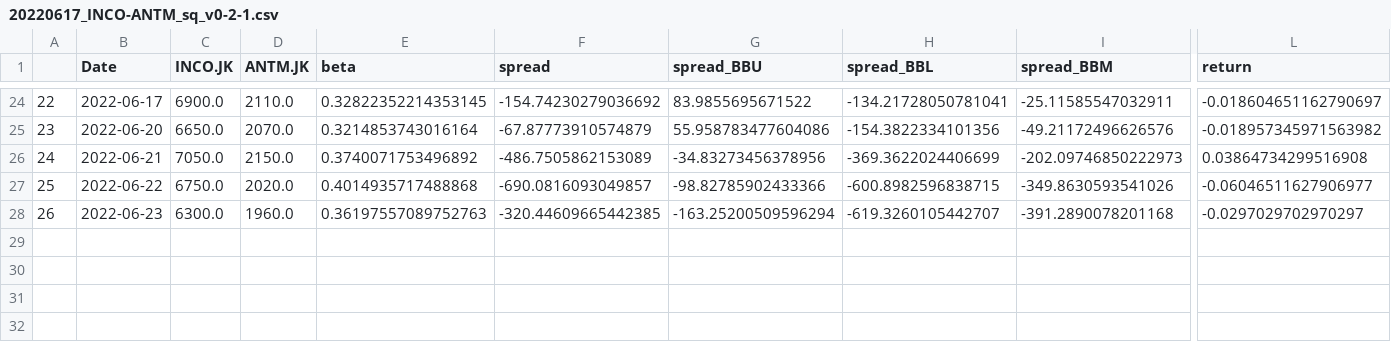
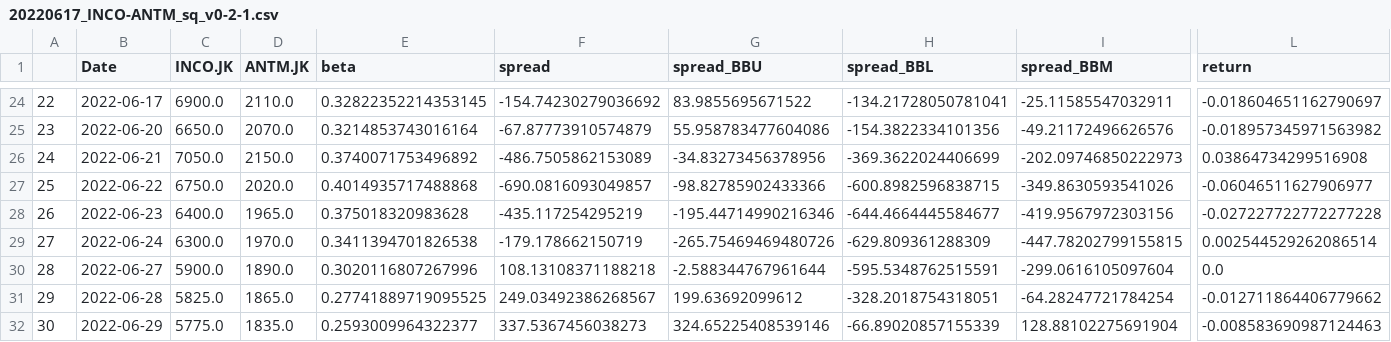
Before and after one commit to Aldo-Aditiya/Algo-Trading-Toolkit, a CSV file: _benchmarks/paper_trading/20220617_INCO-ANTM_sq_v0-2-1.csv, drawn as a sheet; only a part is shown, gaps mark what is left out; rows hold the shown columns only; the diff covers the shown part only; the diff names each change by its address in the sheet, - before the commit and + after, or states it on an @@ line.

```diff
--- a/_benchmarks/paper_trading/20220617_INCO-ANTM_sq_v0-2-1.csv
+++ b/_benchmarks/paper_trading/20220617_INCO-ANTM_sq_v0-2-1.csv
-C28 (INCO.JK): 6300.0
+C28 (INCO.JK): 6400.0
-D28 (ANTM.JK): 1960.0
+D28 (ANTM.JK): 1965.0
-E28 (beta): 0.36197557089752763
+E28 (beta): 0.375018320983628
-F28 (spread): -320.44609665442385
+F28 (spread): -435.117254295219
-G28 (spread_BBU): -163.25200509596294
+G28 (spread_BBU): -195.44714990216346
-H28 (spread_BBL): -619.3260105442707
+H28 (spread_BBL): -644.4664445584677
-I28 (spread_BBM): -391.2890078201168
+I28 (spread_BBM): -419.9567972303156
-L28 (return): -0.0297029702970297
+L28 (return): -0.027227722772277228
+row 29: 27 | 2022-06-24 | 6300.0 | 1970.0 | 0.3411394701826538 | -179.178662150719 | -265.75469469480726 | -629.809361288309 | -447.78202799155815 | 0.002544529262086514
+row 30: 28 | 2022-06-27 | 5900.0 | 1890.0 | 0.3020116807267996 | 108.13108371188218 | -2.588344767961644 | -595.5348762515591 | -299.0616105097604 | 0.0
+row 31: 29 | 2022-06-28 | 5825.0 | 1865.0 | 0.27741889719095525 | 249.03492386268567 | 199.63692099612 | -328.2018754318051 | -64.28247721784254 | -0.012711864406779662
+row 32: 30 | 2022-06-29 | 5775.0 | 1835.0 | 0.2593009964322377 | 337.5367456038273 | 324.65225408539146 | -66.89020857155339 | 128.88102275691904 | -0.008583690987124463
```
Also changed, not shown: 3 edited cells elsewhere in this file, _benchmarks/paper_trading/20220607_INCO-ANTM_sq_v0-1.csv, _benchmarks/paper_trading/20220607_INCO-ANTM_sq_v0-2.csv, 50 other files.
